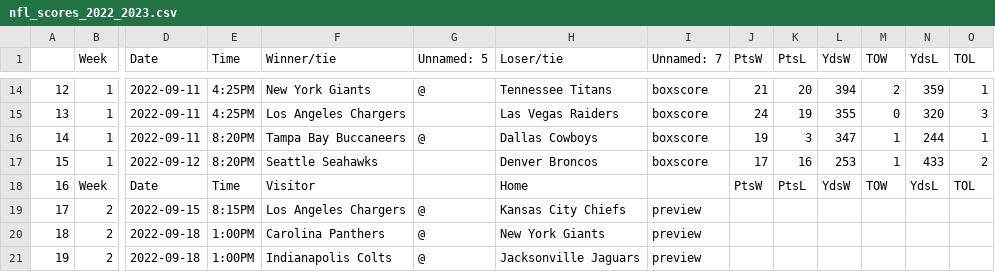
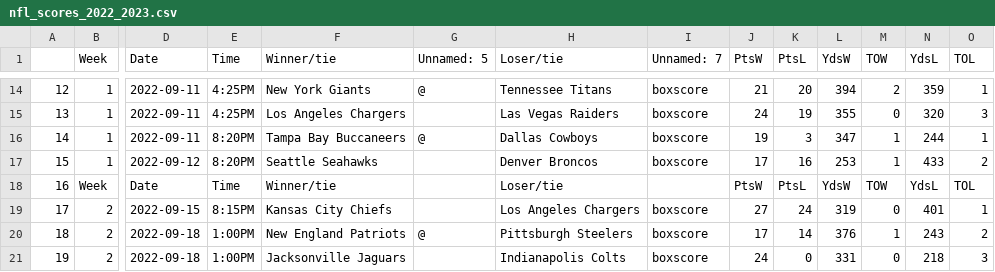
Before and after one commit to ZeNoonan/nfl, a CSV file: nfl_scores_2022_2023.csv, drawn as a sheet; only a part is shown, gaps mark what is left out; the diff covers the shown part only; the diff names each change by its address in the sheet, - before the commit and + after, or states it on an @@ line.

```diff
--- a/nfl_scores_2022_2023.csv
+++ b/nfl_scores_2022_2023.csv
-F18 (Winner/tie): Visitor
+F18 (Winner/tie): Winner/tie
-H18 (Loser/tie): Home
+H18 (Loser/tie): Loser/tie
-F19 (Winner/tie): Los Angeles Chargers
+F19 (Winner/tie): Kansas City Chiefs
-G19 (Unnamed: 5): @
+G19 (Unnamed: 5): (empty)
-H19 (Loser/tie): Kansas City Chiefs
+H19 (Loser/tie): Los Angeles Chargers
-I19:I21 (Unnamed: 7): preview
+I19:I21 (Unnamed: 7): boxscore
-J19 (PtsW): (empty)
+J19 (PtsW): 27
-K19 (PtsL): (empty)
+K19 (PtsL): 24
-L19 (YdsW): (empty)
+L19 (YdsW): 319
-M19 (TOW): (empty)
+M19 (TOW): 0
-N19 (YdsL): (empty)
+N19 (YdsL): 401
-O19 (TOL): (empty)
+O19 (TOL): 1
-F20 (Winner/tie): Carolina Panthers
+F20 (Winner/tie): New England Patriots
-H20 (Loser/tie): New York Giants
+H20 (Loser/tie): Pittsburgh Steelers
-J20 (PtsW): (empty)
+J20 (PtsW): 17
-K20 (PtsL): (empty)
+K20 (PtsL): 14
-L20 (YdsW): (empty)
+L20 (YdsW): 376
-M20 (TOW): (empty)
+M20 (TOW): 1
-N20 (YdsL): (empty)
+N20 (YdsL): 243
-O20 (TOL): (empty)
+O20 (TOL): 2
-F21 (Winner/tie): Indianapolis Colts
+F21 (Winner/tie): Jacksonville Jaguars
-G21 (Unnamed: 5): @
+G21 (Unnamed: 5): (empty)
-H21 (Loser/tie): Jacksonville Jaguars
+H21 (Loser/tie): Indianapolis Colts
-J21 (PtsW): (empty)
+J21 (PtsW): 24
-K21 (PtsL): (empty)
+K21 (PtsL): 0
-L21 (YdsW): (empty)
+L21 (YdsW): 331
-M21 (TOW): (empty)
+M21 (TOW): 0
-N21 (YdsL): (empty)
+N21 (YdsL): 218
-O21 (TOL): (empty)
+O21 (TOL): 3
```
Also changed, not shown: 160 edited cells elsewhere in this file, nfl_odds_2022_2023.csv.
